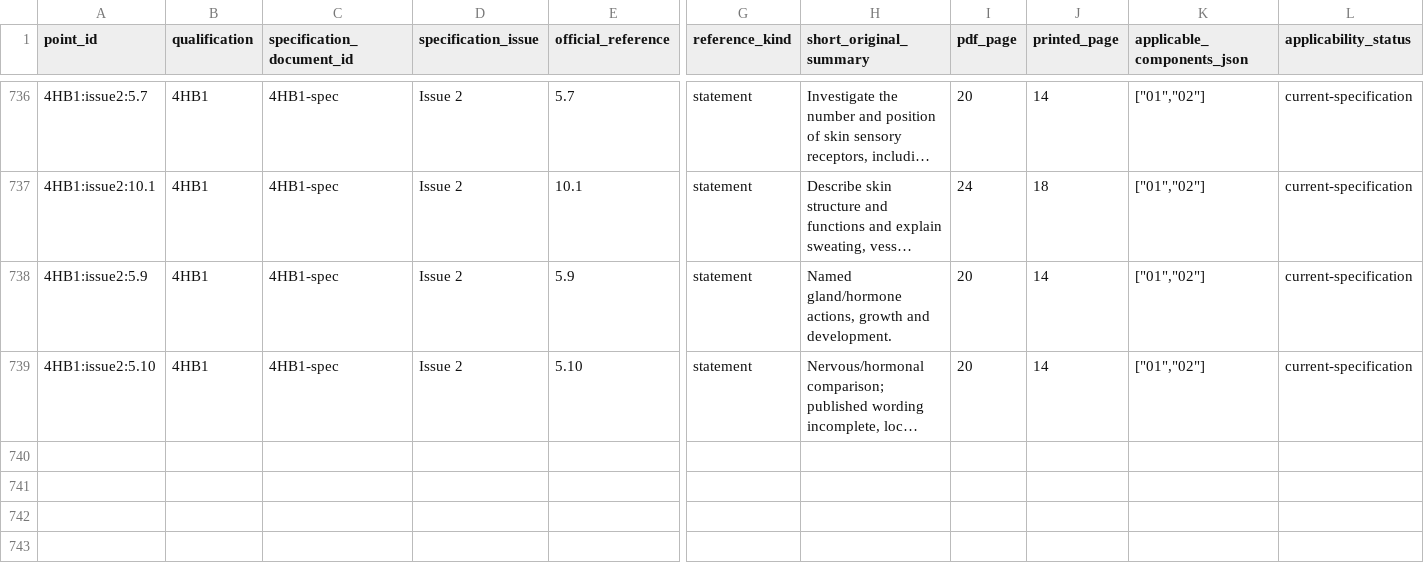
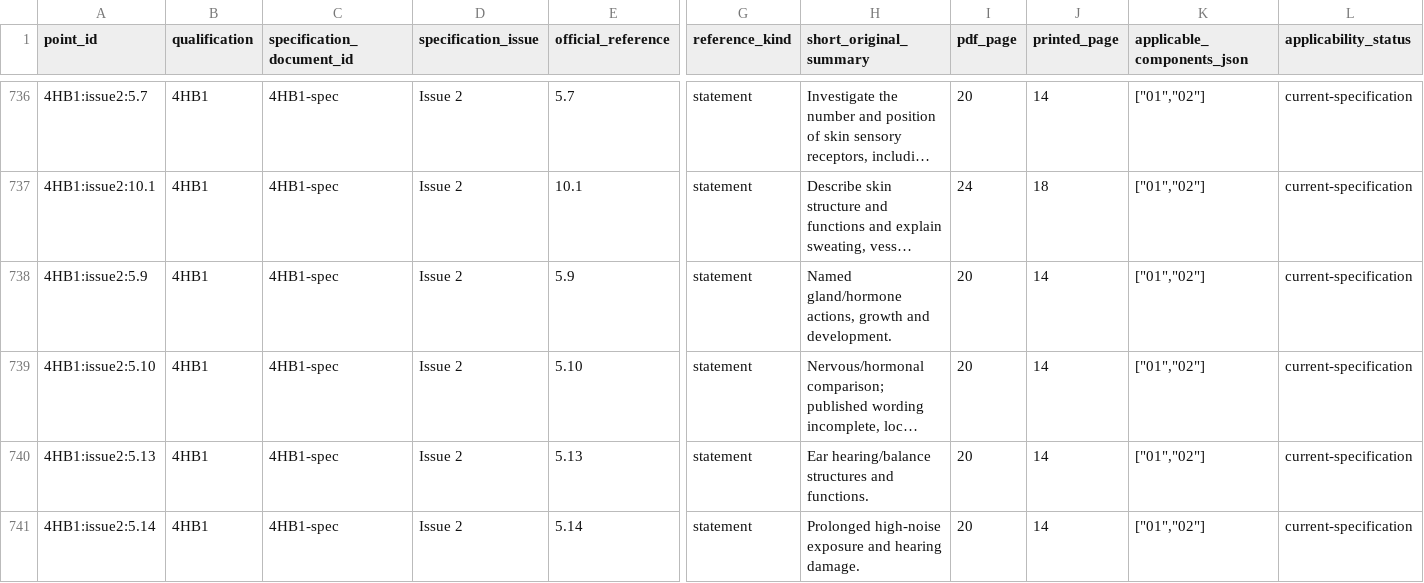
Before and after one commit to peterpeterpeter111/igcses, a CSV file: research/ledger/v1/syllabus-points.csv, drawn as a sheet; only a part is shown, gaps mark what is left out; long unchanged cells end in …; rows hold the shown columns only; the diff names each change by its address in the sheet, - before the commit and + after, or states it on an @@ line.

Commit message:
Save Human hearing and balance partial curriculum evidence

```diff
--- a/research/ledger/v1/syllabus-points.csv
+++ b/research/ledger/v1/syllabus-points.csv
+row 740: 4HB1:issue2:5.13 | 4HB1 | 4HB1-spec | Issue 2 | 5.13 | statement | Ear hearing/balance structures and functions. | 20 | 14 | ["01","02"] | current-specification
+row 741: 4HB1:issue2:5.14 | 4HB1 | 4HB1-spec | Issue 2 | 5.14 | statement | Prolonged high-noise exposure and hearing damage. | 20 | 14 | ["01","02"] | current-specification
```
Also changed, not shown: 13 other files.
